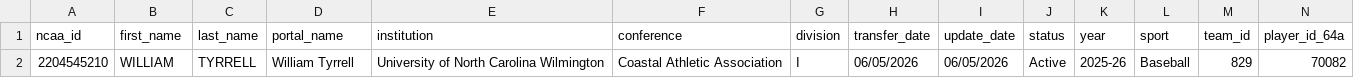
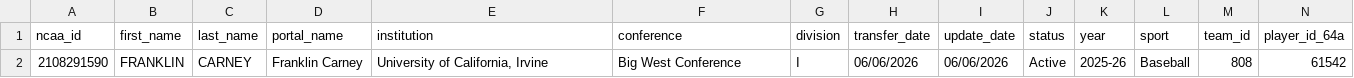
Before and after one commit to JasonR64A/chart-builder, a CSV file: data/portal/needs_review_baseball.csv, drawn as a sheet; only a part is shown; removed rows and columns are numbered as before the commit, all else as after; rows hold the shown columns only; the diff names each change by its address in the sheet, - before the commit and + after, or states it on an @@ line.

```diff
--- a/data/portal/needs_review_baseball.csv
+++ b/data/portal/needs_review_baseball.csv
-row 2: 2204545210 | WILLIAM | TYRRELL | William Tyrrell | University of North Carolina Wilmington | Coastal Athletic Association | I | 06/05/2026 | 06/05/2026 | Active | 2025-26 | Baseball | 829 | 70082
+row 2: 2108291590 | FRANKLIN | CARNEY | Franklin Carney | University of California, Irvine | Big West Conference | I | 06/06/2026 | 06/06/2026 | Active | 2025-26 | Baseball | 808 | 61542
```
Also changed, not shown: data/portal/baseball_matched.csv, data/portal/softball_matched.csv, 5 other files.
